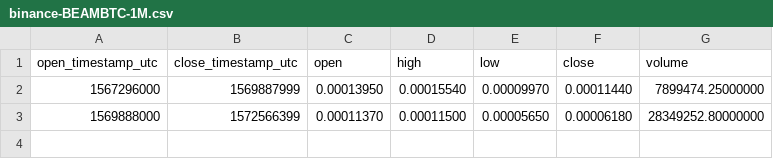
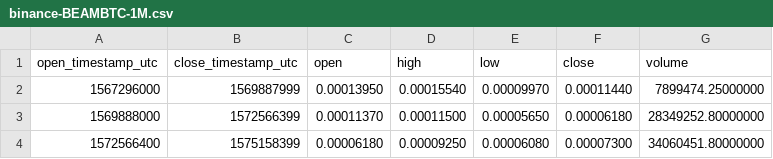
Before and after one commit to cryptobigbro/binance-BEAMBTC, a CSV file: binance-BEAMBTC-1M.csv, drawn as a sheet.

```diff
--- a/binance-BEAMBTC-1M.csv
+++ b/binance-BEAMBTC-1M.csv
@@ -3 +3,2 @@ open_timestamp_utc,close_timestamp_utc,open,high,low,close,volume
 1569888000,1572566399,0.00011370,0.00011500,0.00005650,0.00006180,28349252.80000000
+1572566400,1575158399,0.00006180,0.00009250,0.00006080,0.00007300,34060451.80000000
```
Also changed, not shown: binance-BEAMBTC-1d.csv, binance-BEAMBTC-1h.csv.
